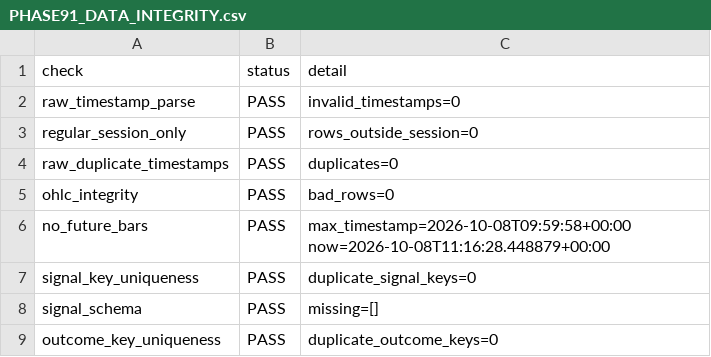
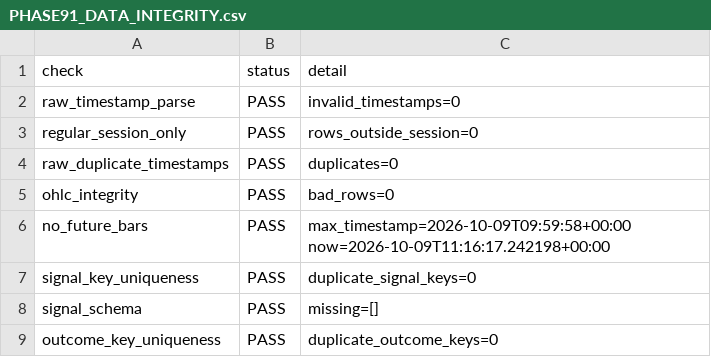
Before and after one commit to NexttTrader/Nifty50-Minute-Data, a CSV file: research/data/forward/PHASE91_DATA_INTEGRITY.csv, drawn as a sheet.

```diff
--- a/research/data/forward/PHASE91_DATA_INTEGRITY.csv
+++ b/research/data/forward/PHASE91_DATA_INTEGRITY.csv
@@ -5,3 +5,3 @@ raw_duplicate_timestamps,PASS,duplicates=0
 ohlc_integrity,PASS,bad_rows=0
-no_future_bars,PASS,max_timestamp=2026-10-08T09:59:58+00:00 now=2026-10-08T11:16:28.448879+00:00
+no_future_bars,PASS,max_timestamp=2026-10-09T09:59:58+00:00 now=2026-10-09T11:16:17.242198+00:00
 signal_key_uniqueness,PASS,duplicate_signal_keys=0
```
Also changed, not shown: research/data/forward/PHASE87_FORWARD_MANIFEST.csv, 2 other files.
